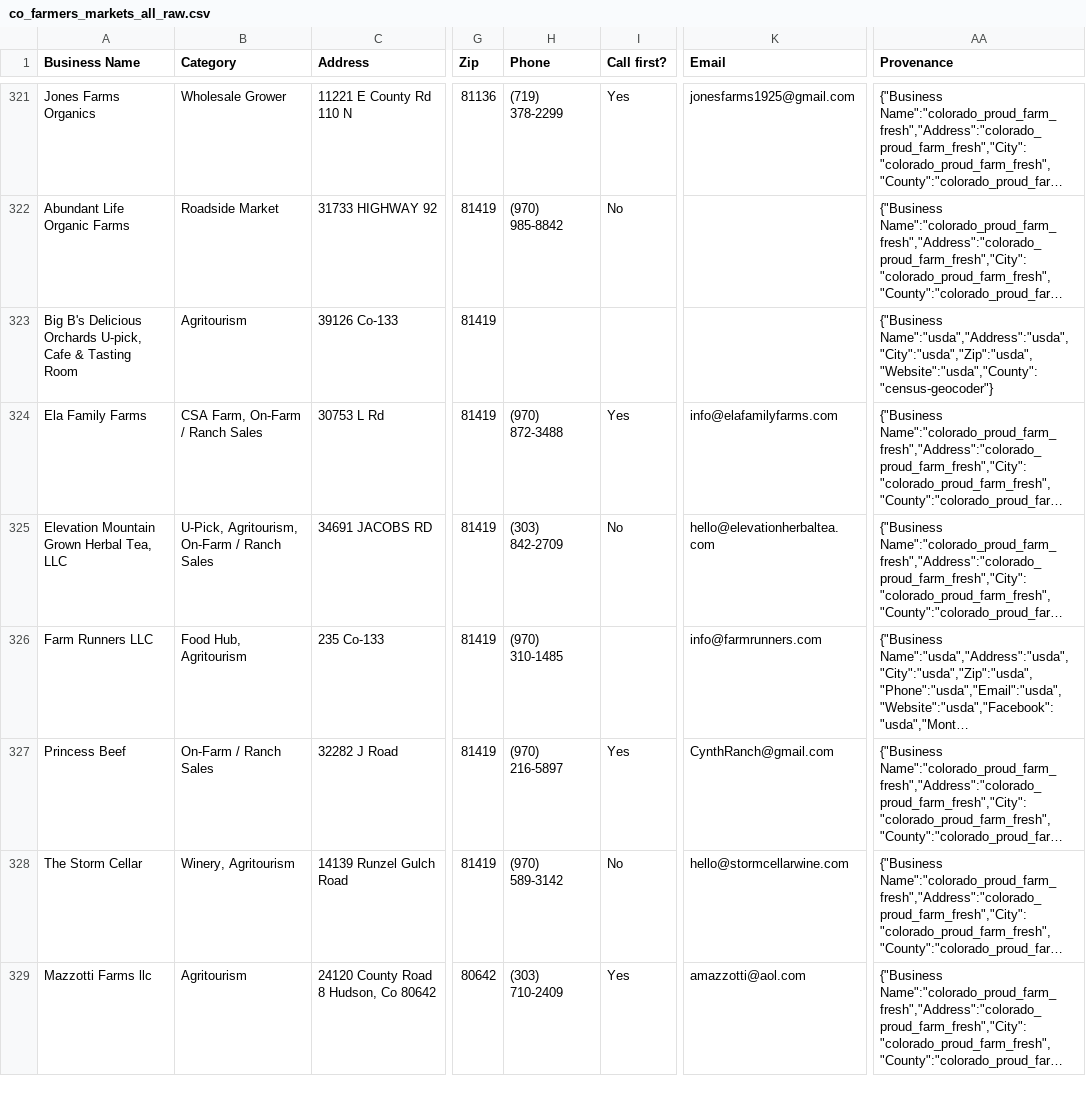
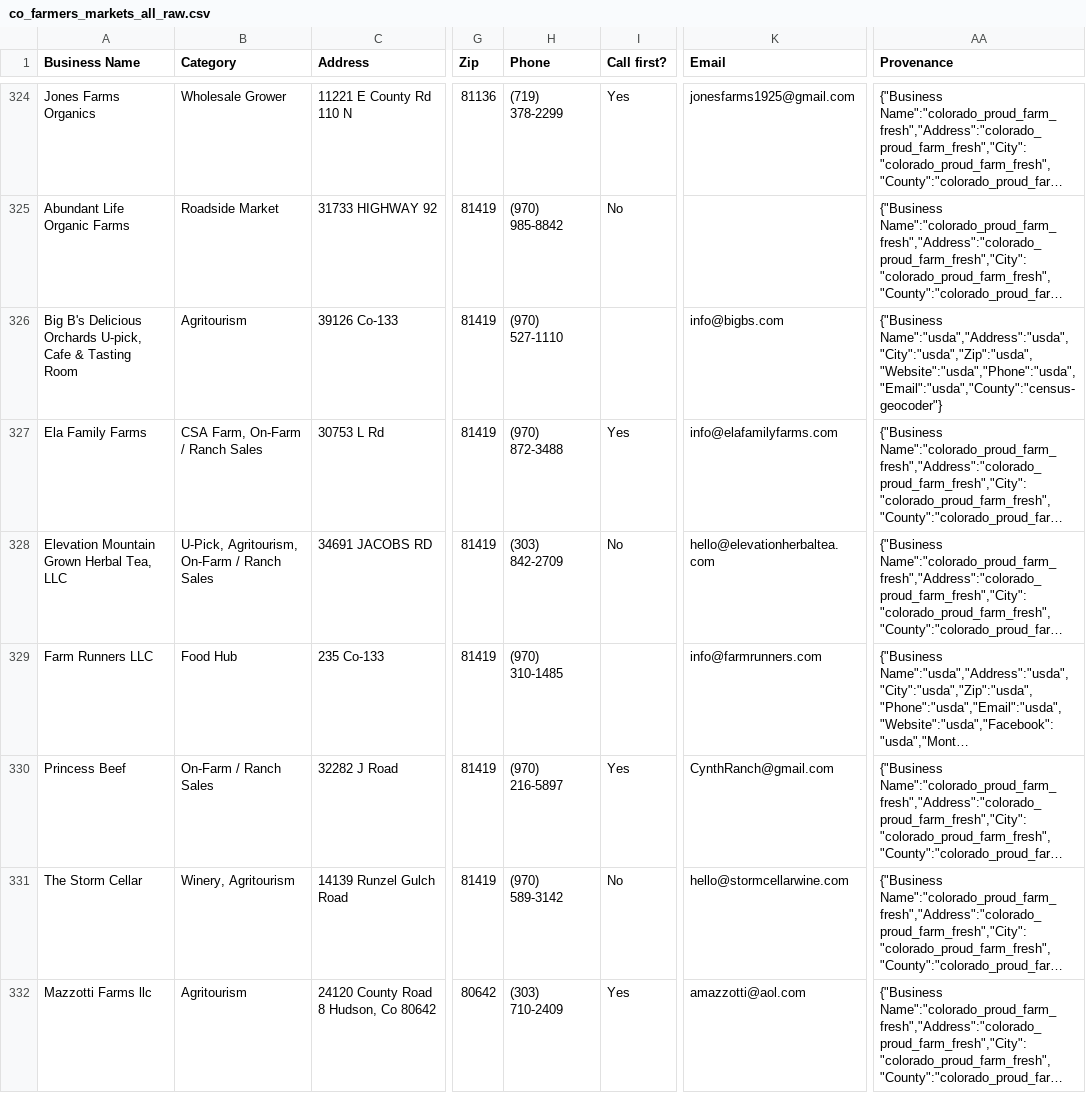
Before and after one commit to dbrown-creator/colorado-farm-trail, a CSV file: source-data/phase2/co_farmers_markets_all_raw.csv, drawn as a sheet; only a part is shown, gaps mark what is left out; long unchanged cells end in …; addresses are those after the commit; the diff covers the shown part only; the diff names each change by its address in the sheet, - before the commit and + after, or states it on an @@ line.

```diff
--- a/source-data/phase2/co_farmers_markets_all_raw.csv
+++ b/source-data/phase2/co_farmers_markets_all_raw.csv
-H326 (Phone): (empty)
+H326 (Phone): (970) 527-1110
-K326 (Email): (empty)
+K326 (Email): info@bigbs.com
-AA326 (Provenance): {"Business Name":"usda","Address":"usda","City":"usda","Zip":"usda","Website":"usda","County":"census-geocoder"}
+AA326 (Provenance): {"Business Name":"usda","Address":"usda","City":"usda","Zip":"usda","Website":"usda","Phone":"usda","Email":"usda","County":"census-geocoder"}
-B329 (Category): Food Hub, Agritourism
+B329 (Category): Food Hub
```
Also changed, not shown: 4 added rows and 19 edited cells elsewhere in this file, data-compiled/phase2/co_farmers_markets_all_mymaps.csv, source-data/phase2/dedup_decisions.csv, 8 other files.
